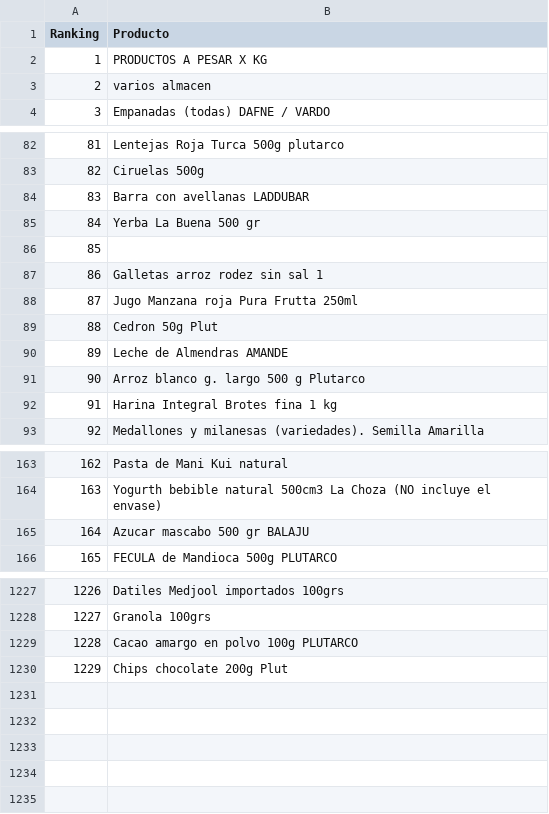
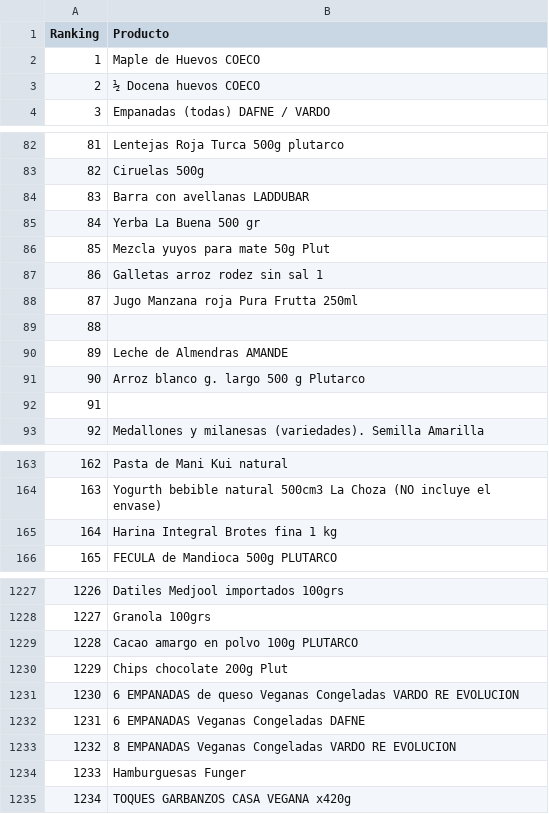
Before and after one commit to ppaipi/plutarco.github.io, a CSV file: Ranking.csv, drawn as a sheet; only a part is shown, gaps mark what is left out; removed rows and columns are numbered as before the commit, all else as after; the diff covers the shown part only; the diff names each change by its address in the sheet, - before the commit and + after, or states it on an @@ line.

```diff
--- a/Ranking.csv
+++ b/Ranking.csv
-B2 (Producto): PRODUCTOS A PESAR X KG
+B2 (Producto): Maple de Huevos COECO
-B3 (Producto): varios almacen
+B3 (Producto): ½ Docena huevos COECO
-B86 (Producto): (empty)
+B86 (Producto): Mezcla yuyos para mate 50g Plut
-B89 (Producto): Cedron 50g Plut
+B89 (Producto): (empty)
-B92 (Producto): Harina Integral Brotes fina 1 kg
+B92 (Producto): (empty)
-row 165: 164 | Azucar mascabo 500 gr BALAJU
+row 165: 164 | Harina Integral Brotes fina 1 kg
+row 1231: 1230 | 6 EMPANADAS de queso Veganas Congeladas VARDO RE EVOLUCION
+row 1232: 1231 | 6 EMPANADAS Veganas Congeladas DAFNE
+row 1233: 1232 | 8 EMPANADAS Veganas Congeladas VARDO RE EVOLUCION
@@ row 41 moved to row 1234: 1233 @@
+row 1235: 1234 | TOQUES GARBANZOS CASA VEGANA x420g
```
Also changed, not shown: 3 added rows, 2 removed rows, 5 moved rows, 9 edited cells and row numbers in column A elsewhere in this file.
